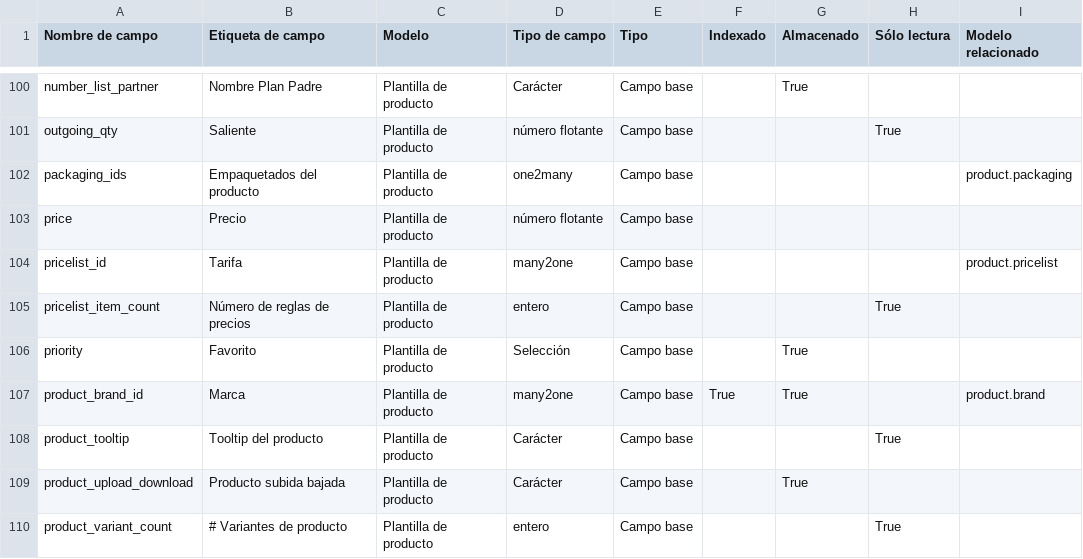
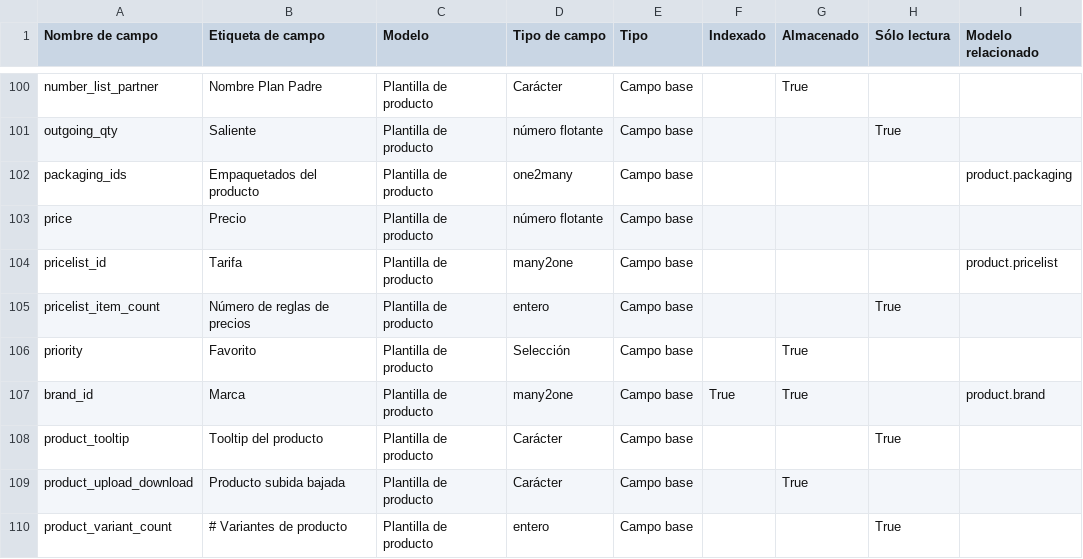
Before and after one commit to silverdata-dev/silverodoo, a CSV file: recuro/Product.csv, drawn as a sheet; only a part is shown, gaps mark what is left out.

```diff
--- a/recuro/Product.csv
+++ b/recuro/Product.csv
@@ -106,3 +106,3 @@
 "priority","Favorito","Plantilla de producto","Selección","Campo base","","True","",""
-"product_brand_id","Marca","Plantilla de producto","many2one","Campo base","True","True","","product.brand"
+"brand_id","Marca","Plantilla de producto","many2one","Campo base","True","True","","product.brand"
 "product_tooltip","Tooltip del producto","Plantilla de producto","Carácter","Campo base","","","True",""
```
Also changed, not shown: silver_network/security/ir.model.access.csv, silver_product/security/ir.model.access.csv, 39 other files.
